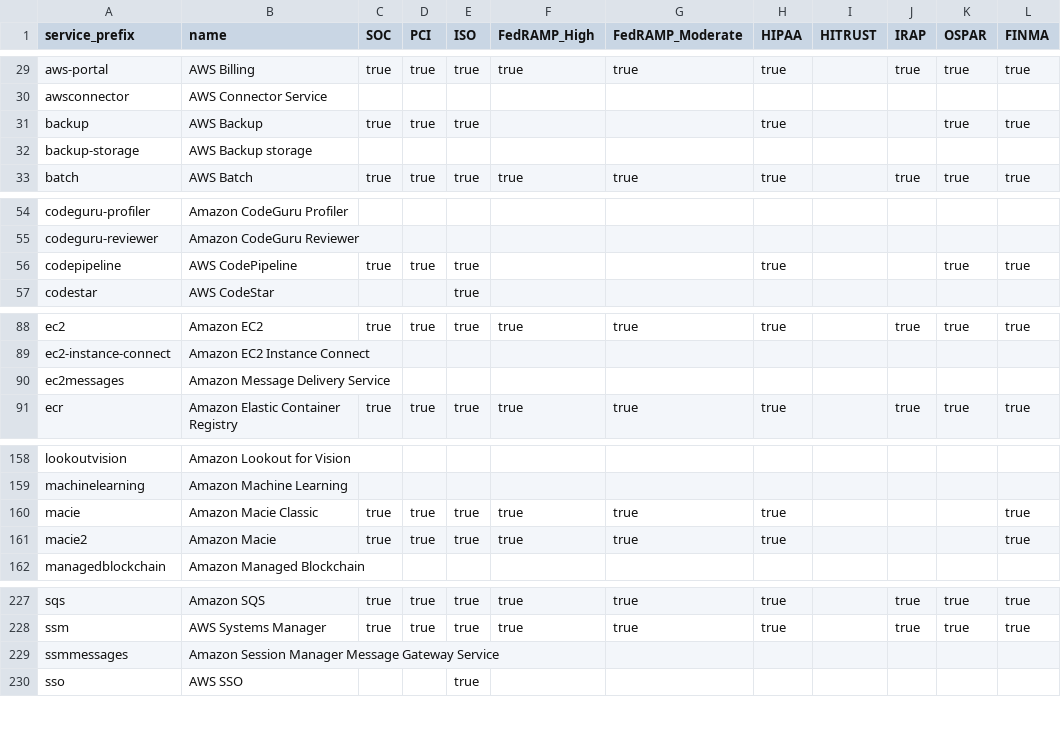
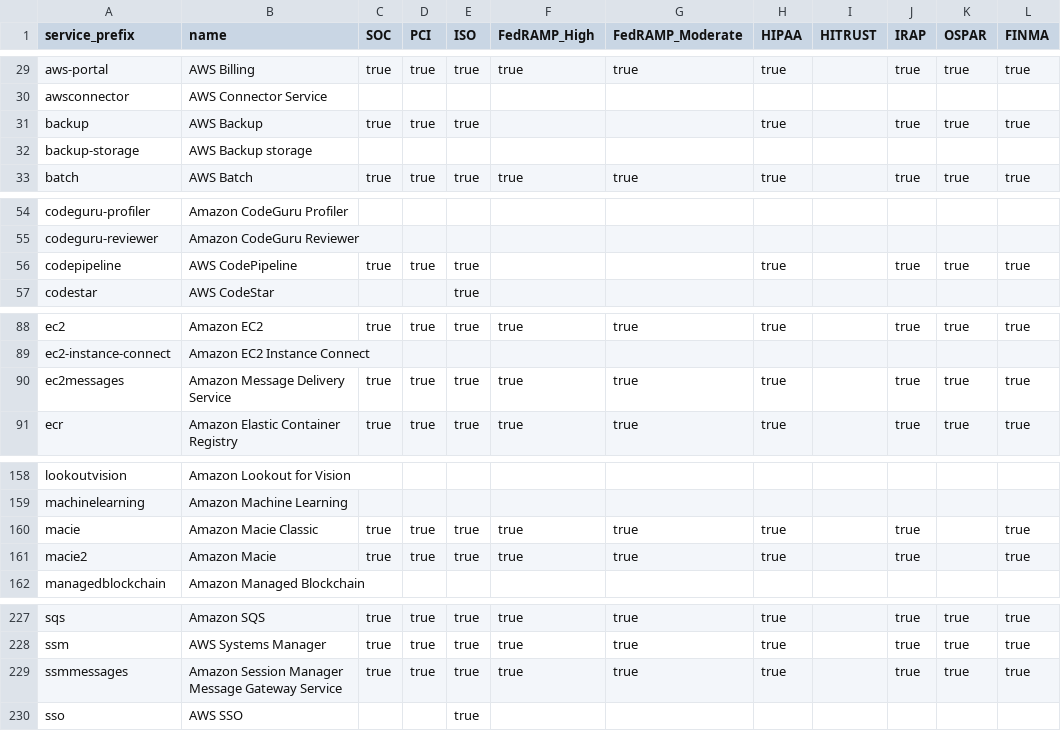
Before and after one commit to python-js1211/allow-lister-ass, a CSV file: aws_allowlister/data/compliance_statuses.csv, drawn as a sheet; only a part is shown, gaps mark what is left out; the diff covers the shown part only.

Commit message:
Fixes #48 - ssmmessages and ec2messages are compliant when SSM is compliant. Also modified the scraping functions to allow you to toggle whether or not to download updated files

```diff
--- a/aws_allowlister/data/compliance_statuses.csv
+++ b/aws_allowlister/data/compliance_statuses.csv
@@ -30,3 +30,3 @@ aws-portal,AWS Billing,true,true,true,true,true,true,,true,true,true
 awsconnector,AWS Connector Service,,,,,,,,,,
-backup,AWS Backup,true,true,true,,,true,,,true,true
+backup,AWS Backup,true,true,true,,,true,,true,true,true
 backup-storage,AWS Backup storage,,,,,,,,,,
@@ -55,3 +55,3 @@ codeguru-profiler,Amazon CodeGuru Profiler,,,,,,,,,,
 codeguru-reviewer,Amazon CodeGuru Reviewer,,,,,,,,,,
-codepipeline,AWS CodePipeline,true,true,true,,,true,,,true,true
+codepipeline,AWS CodePipeline,true,true,true,,,true,,true,true,true
 codestar,AWS CodeStar,,,true,,,,,,,
@@ -89,3 +89,3 @@ ec2,Amazon EC2,true,true,true,true,true,true,,true,true,true
 ec2-instance-connect,Amazon EC2 Instance Connect,,,,,,,,,,
-ec2messages,Amazon Message Delivery Service,,,,,,,,,,
+ec2messages,Amazon Message Delivery Service,true,true,true,true,true,true,,true,true,true
 ecr,Amazon Elastic Container Registry,true,true,true,true,true,true,,true,true,true
@@ -159,4 +159,4 @@ lookoutvision,Amazon Lookout for Vision,,,,,,,,,,
 machinelearning,Amazon Machine Learning,,,,,,,,,,
-macie,Amazon Macie Classic,true,true,true,true,true,true,,,,true
-macie2,Amazon Macie,true,true,true,true,true,true,,,,true
+macie,Amazon Macie Classic,true,true,true,true,true,true,,true,,true
+macie2,Amazon Macie,true,true,true,true,true,true,,true,,true
 managedblockchain,Amazon Managed Blockchain,,,,,,,,,,
@@ -228,3 +228,3 @@ sqs,Amazon SQS,true,true,true,true,true,true,,true,true,true
 ssm,AWS Systems Manager,true,true,true,true,true,true,,true,true,true
-ssmmessages,Amazon Session Manager Message Gateway Service,,,,,,,,,,
+ssmmessages,Amazon Session Manager Message Gateway Service,true,true,true,true,true,true,,true,true,true
 sso,AWS SSO,,,true,,,,,,,
```
Also changed, not shown: 1 edited cell elsewhere in this file, 15 other files.
